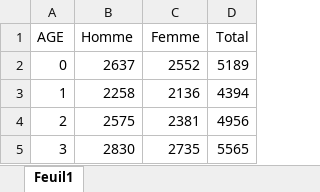
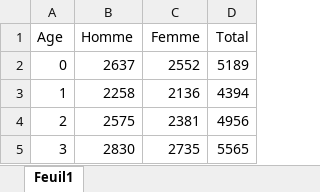
Before and after one commit to JODRAFF9/DATA-QUALITY-INDICATORS-APK, an Excel workbook: DATA SAMPLE/data.xlsx, sheet Feuil1, drawn as a sheet; only a part is shown; values as stored, in another font and other column widths than the file's, no borders; the diff names each change by its address in the sheet, - before the commit and + after, or states it on an @@ line.

```diff
--- a/DATA SAMPLE/data.xlsx (sheet Feuil1)
+++ b/DATA SAMPLE/data.xlsx (sheet Feuil1)
-A1: AGE
+A1: Age
```
Also changed, not shown: 6 other files.
